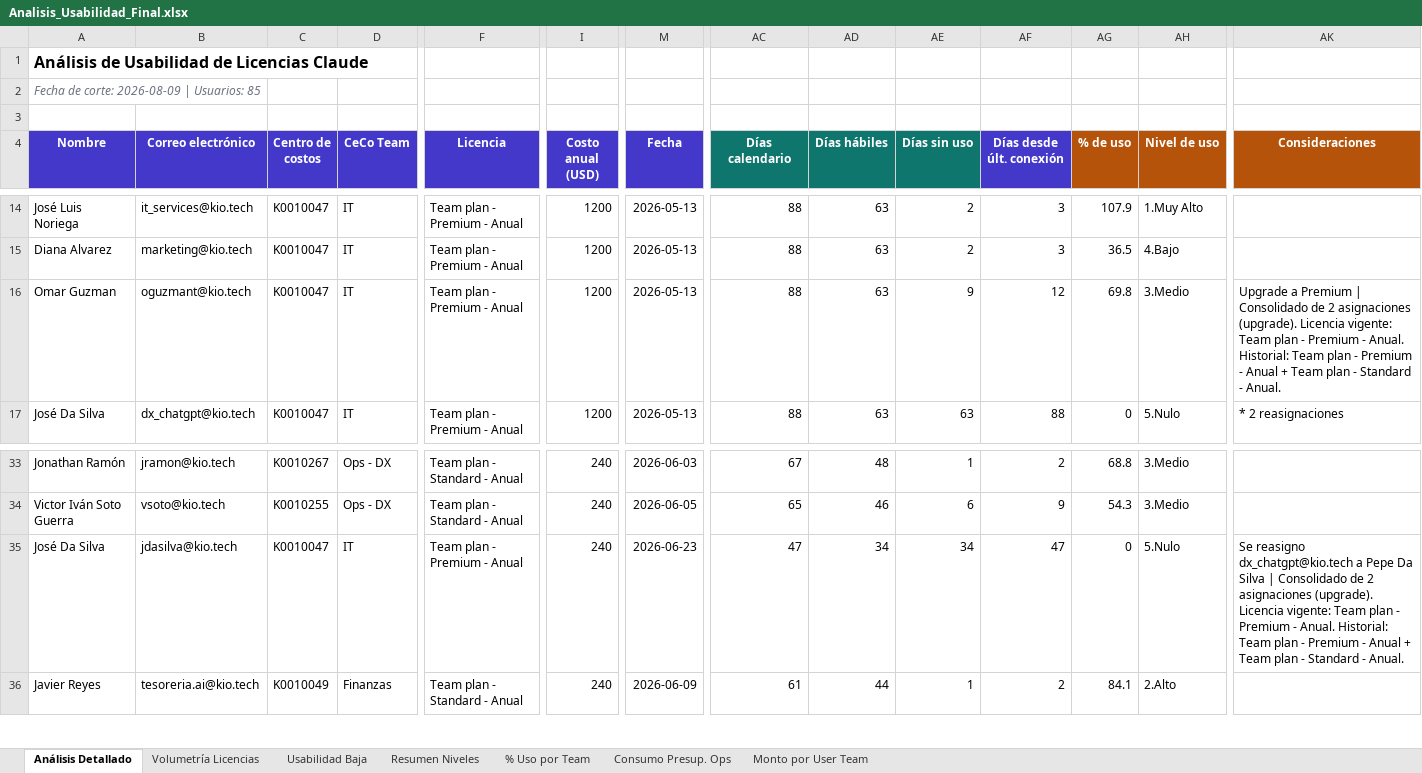
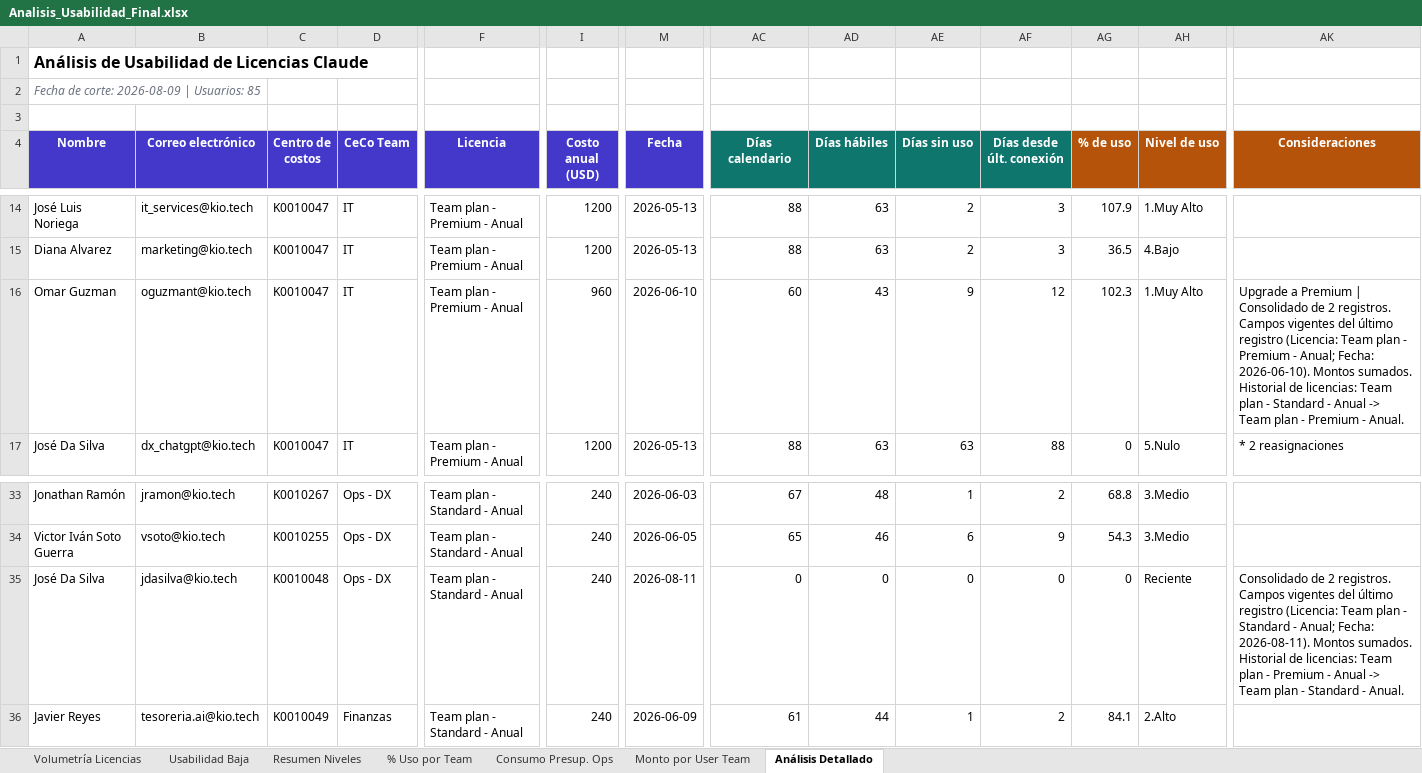
Before and after one commit to itservices-spec/LicenciasClaude, an Excel workbook: Analisis_Usabilidad_Final.xlsx, sheet Análisis Detallado, drawn as a sheet; only a part is shown, gaps mark what is left out; values as stored, in another font and other column widths than the file's, no borders; conditional formats not drawn; the diff covers the shown part only; the diff names each change by its address in the sheet, - before the commit and + after, or states it on an @@ line.

```diff
--- a/Analisis_Usabilidad_Final.xlsx (sheet Análisis Detallado)
+++ b/Analisis_Usabilidad_Final.xlsx (sheet Análisis Detallado)
@@ sheet tab order changed: Volumetría Licencias | Usabilidad Baja | Resumen Niveles | % Uso por Team | Consumo Presup. Ops | Monto por User Team | Análisis Detallado @@
-AF4 fill: #4338CA
+AF4 fill: #0F766E
-I16 (Costo anual (USD)): 1200
+I16 (Costo anual (USD)): 960
-M16 (Fecha): 2026-05-13
+M16 (Fecha): 2026-06-10
-AC16 (Días calendario): 88
+AC16 (Días calendario): 60
-AD16 (Días hábiles): 63
+AD16 (Días hábiles): 43
-AG16 (% de uso): 69.8
+AG16 (% de uso): 102.3
-AH16 (Nivel de uso): 3.Medio
+AH16 (Nivel de uso): 1.Muy Alto
-AK16 (Consideraciones): …de 2 asignaciones (upgrade). Licencia vigente: Team plan - Premium - Anual. Historial: Team plan - Premium - Anual + Team plan - Standard - Anual.
+AK16 (Consideraciones): …de 2 registros. Campos vigentes del último registro (Licencia: Team plan - Premium - Anual; Fecha: 2026-06-10). Montos sumados. Historial de licencias: Team plan - Standard - Anual -> Team plan - Premium - Anual.
-C35 (Centro de costos): K0010047
+C35 (Centro de costos): K0010048
-D35 (CeCo Team): IT
+D35 (CeCo Team): Ops - DX
-F35 (Licencia): Team plan - Premium - Anual
+F35 (Licencia): Team plan - Standard - Anual
-M35 (Fecha): 2026-06-23
+M35 (Fecha): 2026-08-11
-AC35 (Días calendario): 47
+AC35 (Días calendario): 0
-AD35 (Días hábiles): 34
+AD35 (Días hábiles): 0
-AE35 (Días sin uso): 34
+AE35 (Días sin uso): 0
-AF35 (Días desde últ. conexión): 47
+AF35 (Días desde últ. conexión): 0
-AH35 (Nivel de uso): 5.Nulo
+AH35 (Nivel de uso): Reciente
-AK35 (Consideraciones): Se reasigno dx_chatgpt@kio.tech a Pepe Da Silva | Consolidado de 2 asignaciones (upgrade). Licencia vigente: Team plan - Premium - Anual. Historial: Team plan - Premium - Anual + Team plan…
+AK35 (Consideraciones): Consolidado de 2 registros. Campos vigentes del último registro (Licencia: Team plan - Standard - Anual; Fecha: 2026-08-11). Montos sumados. Historial de licencias: Team plan - Premium - Anual -> Team plan…
```
Also changed, not shown: 1 edited cell elsewhere in this sheet, sheet Volumetría Licencias, sheet Usabilidad Baja, sheet % Uso por Team, sheet Resumen Niveles, sheet Consumo Presup. Ops, sheet Monto por User Team, charts or pictures, 2 other files.
